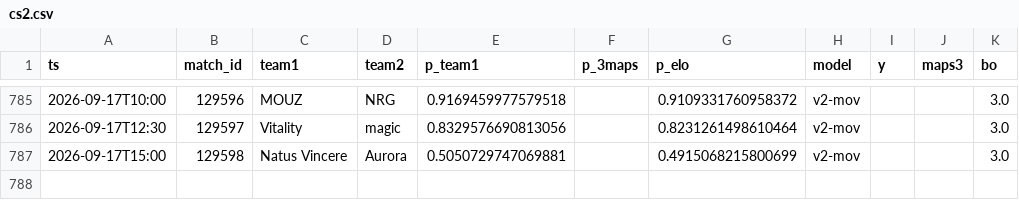
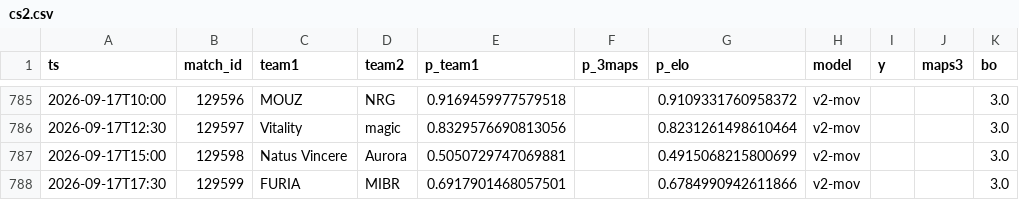
Before and after one commit to azcal/forecasting-lab, a CSV file: data/cs2.csv, drawn as a sheet; only a part is shown, gaps mark what is left out; the diff names each change by its address in the sheet, - before the commit and + after, or states it on an @@ line.

Commit message:
dashboard data 2026-09-16

```diff
--- a/data/cs2.csv
+++ b/data/cs2.csv
+row 788: 2026-09-17T17:30 | 129599 | FURIA | MIBR | 0.6917901468057501 |  | 0.6784990942611866 | v2-mov |  |  | 3.0
```
Also changed, not shown: data/mma.csv, data/ncaaf.csv, 2 other files.
